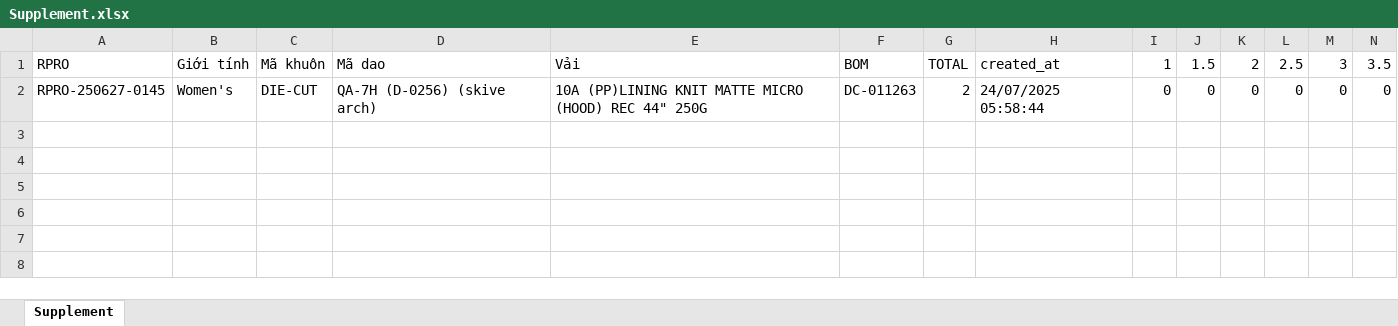
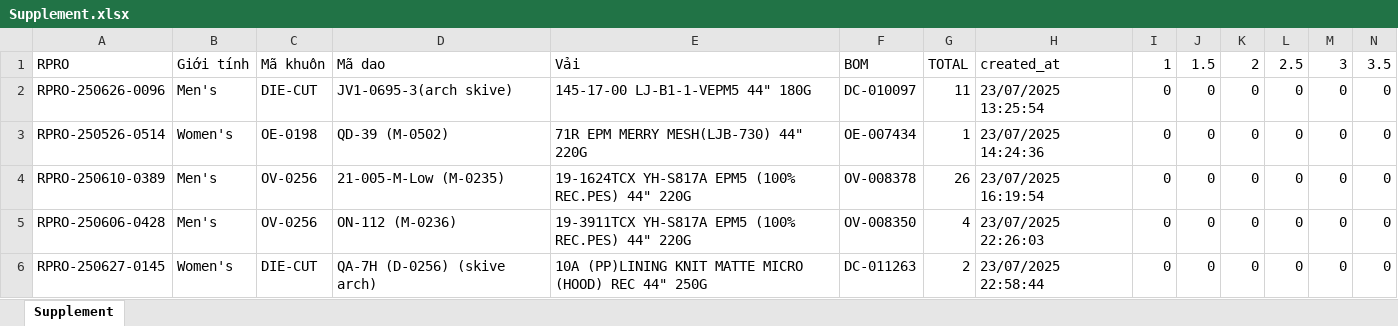
Before and after one commit to Truongchankhong2/vercel-dashboard, an Excel workbook: data/Supplement.xlsx, sheet Supplement, drawn as a sheet; only a part is shown; values as stored, in another font and other column widths than the file's, no borders; addresses are those after the commit; rows hold the shown columns only; the diff names each change by its address in the sheet, - before the commit and + after, or states it on an @@ line.

```diff
--- a/data/Supplement.xlsx (sheet Supplement)
+++ b/data/Supplement.xlsx (sheet Supplement)
+row 2: RPRO-250626-0096 | Men's | DIE-CUT | JV1-0695-3(arch skive) | 145-17-00 LJ-B1-1-VEPM5 44" 180G | DC-010097 | 11 | 23/07/2025 13:25:54 | 0 | 0 | 0 | 0 | 0 | 0
+row 3: RPRO-250526-0514 | Women's | OE-0198 | QD-39 (M-0502) | 71R EPM MERRY MESH(LJB-730) 44" 220G | OE-007434 | 1 | 23/07/2025 14:24:36 | 0 | 0 | 0 | 0 | 0 | 0
+row 4: RPRO-250610-0389 | Men's | OV-0256 | 21-005-M-Low (M-0235) | 19-1624TCX YH-S817A EPM5 (100% REC.PES) 44" 220G | OV-008378 | 26 | 23/07/2025 16:19:54 | 0 | 0 | 0 | 0 | 0 | 0
+row 5: RPRO-250606-0428 | Men's | OV-0256 | ON-112 (M-0236) | 19-3911TCX YH-S817A EPM5 (100% REC.PES) 44" 220G | OV-008350 | 4 | 23/07/2025 22:26:03 | 0 | 0 | 0 | 0 | 0 | 0
-H6: 24/07/2025 05:58:44
+H6: 23/07/2025 22:58:44
```
Also changed, not shown: 2 other files.
